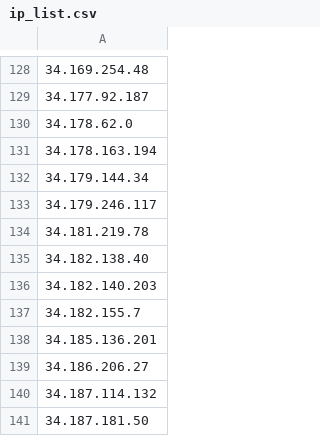
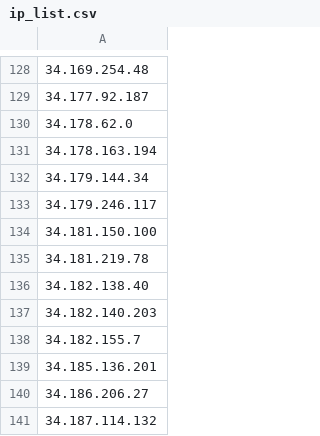
Before and after one commit to blawoblowa/blackened, a CSV file: ip_list.csv, drawn as a sheet; only a part is shown, gaps mark what is left out; the shorter side is filled out with more unchanged rows.

Commit message:
Update IP intelligence list (Total: 474 IPs - 2026-10-24 22:52:57) [sumber: alert-watch-R129]

```diff
--- a/ip_list.csv
+++ b/ip_list.csv
@@ -133,2 +133,3 @@
 34.179.246.117
+34.181.150.100
 34.181.219.78
```
Also changed, not shown: 2 other files.
